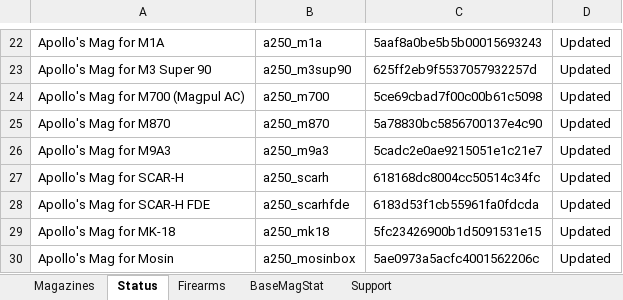
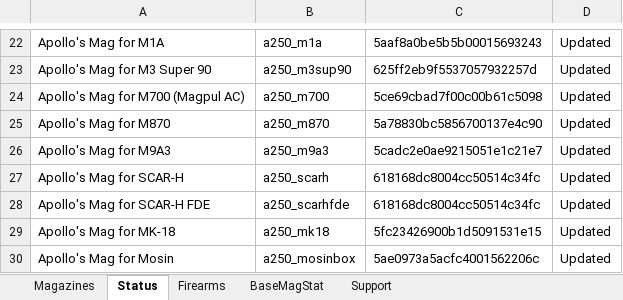
Before and after one commit to jbs4bmx/Olympus, an Excel workbook: OlympusModPlanning.xlsx, sheet Status, drawn as a sheet; only a part is shown, gaps mark what is left out; values as stored, in another font and other column widths than the file's, no borders; conditional formats not drawn; the diff names each change by its address in the sheet, - before the commit and + after, or states it on an @@ line.

```diff
--- a/OlympusModPlanning.xlsx (sheet Status)
+++ b/OlympusModPlanning.xlsx (sheet Status)
-C28: 6183d53f1cb55961fa0fdcda
+C28: 618168dc8004cc50514c34fc
```
Also changed, not shown: sheet Magazines, sheet Support, sheet Firearms, 5 other files.
